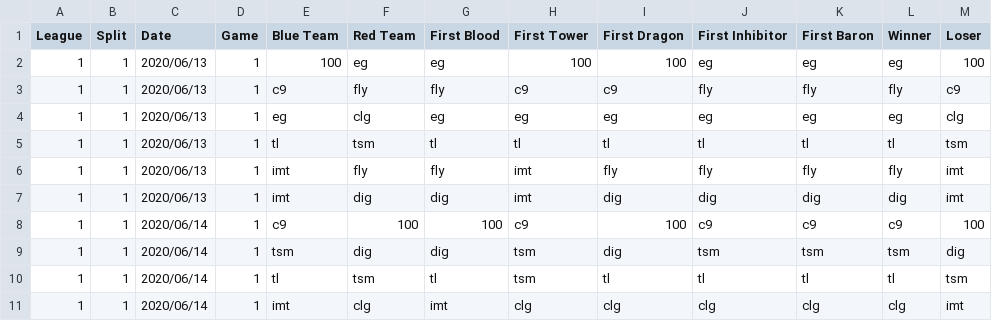
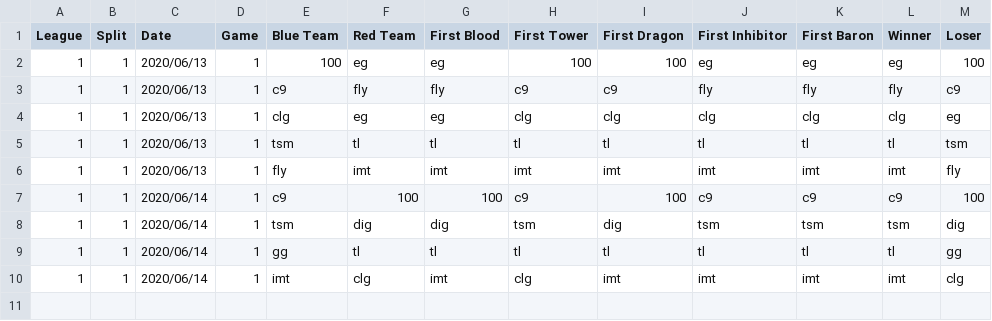
Before and after one commit to CarlisleM/league-statistics-tracker, a CSV file: Site Scraper/LCS Data.csv, drawn as a sheet.

```diff
--- a/Site Scraper/LCS Data.csv
+++ b/Site Scraper/LCS Data.csv
@@ -3,9 +3,8 @@ League,Split,Date,Game,Blue Team,Red Team,First Blood,First Tower,First Dragon,F
 1,1,2020/06/13,1,c9,fly,fly,c9,c9,fly,fly,fly,c9
-1,1,2020/06/13,1,eg,clg,eg,eg,eg,eg,eg,eg,clg
-1,1,2020/06/13,1,tl,tsm,tl,tl,tl,tl,tl,tl,tsm
-1,1,2020/06/13,1,imt,fly,fly,imt,fly,fly,fly,fly,imt
-1,1,2020/06/13,1,imt,dig,dig,imt,dig,dig,dig,dig,imt
+1,1,2020/06/13,1,clg,eg,eg,clg,clg,clg,clg,clg,eg
+1,1,2020/06/13,1,tsm,tl,tl,tl,tl,tl,tl,tl,tsm
+1,1,2020/06/13,1,fly,imt,imt,imt,imt,imt,imt,imt,fly
 1,1,2020/06/14,1,c9,100,100,c9,100,c9,c9,c9,100
 1,1,2020/06/14,1,tsm,dig,dig,tsm,dig,tsm,tsm,tsm,dig
-1,1,2020/06/14,1,tl,tsm,tl,tsm,tl,tl,tl,tl,tsm
-1,1,2020/06/14,1,imt,clg,imt,clg,clg,clg,clg,clg,imt
+1,1,2020/06/14,1,gg,tl,tl,tl,tl,tl,tl,tl,gg
+1,1,2020/06/14,1,imt,clg,imt,clg,imt,imt,imt,imt,clg
```
Also changed, not shown: 6 other files.
